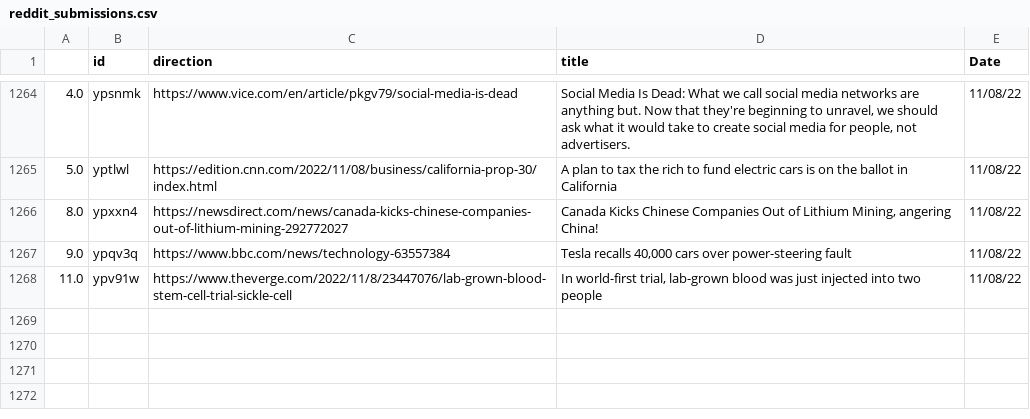
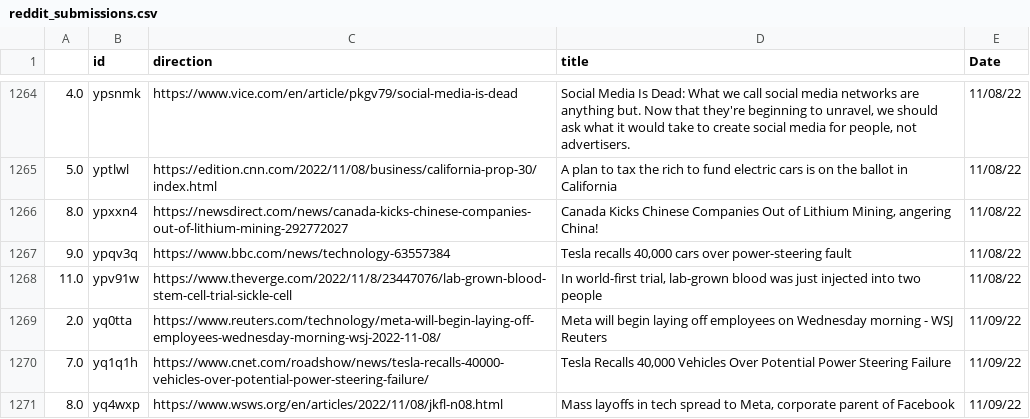
Before and after one commit to jesusyanez/Reddit-scraper-to-html-table, a CSV file: data/reddit_submissions.csv, drawn as a sheet; only a part is shown, gaps mark what is left out; the diff names each change by its address in the sheet, - before the commit and + after, or states it on an @@ line.

```diff
--- a/data/reddit_submissions.csv
+++ b/data/reddit_submissions.csv
+row 1269: 2.0 | yq0tta | https://www.reuters.com/technology/meta-will-begin-laying-off-employees-wednesday-morning-wsj-2022-11-08/ | Meta will begin laying off employees on Wednesday morning - WSJ Reuters | 11/09/22
+row 1270: 7.0 | yq1q1h | https://www.cnet.com/roadshow/news/tesla-recalls-40000-vehicles-over-potential-power-steering-failure/ | Tesla Recalls 40,000 Vehicles Over Potential Power Steering Failure | 11/09/22
+row 1271: 8.0 | yq4wxp | https://www.wsws.org/en/articles/2022/11/08/jkfl-n08.html | Mass layoffs in tech spread to Meta, corporate parent of Facebook | 11/09/22
```
Also changed, not shown: data/techline_data.csv.
